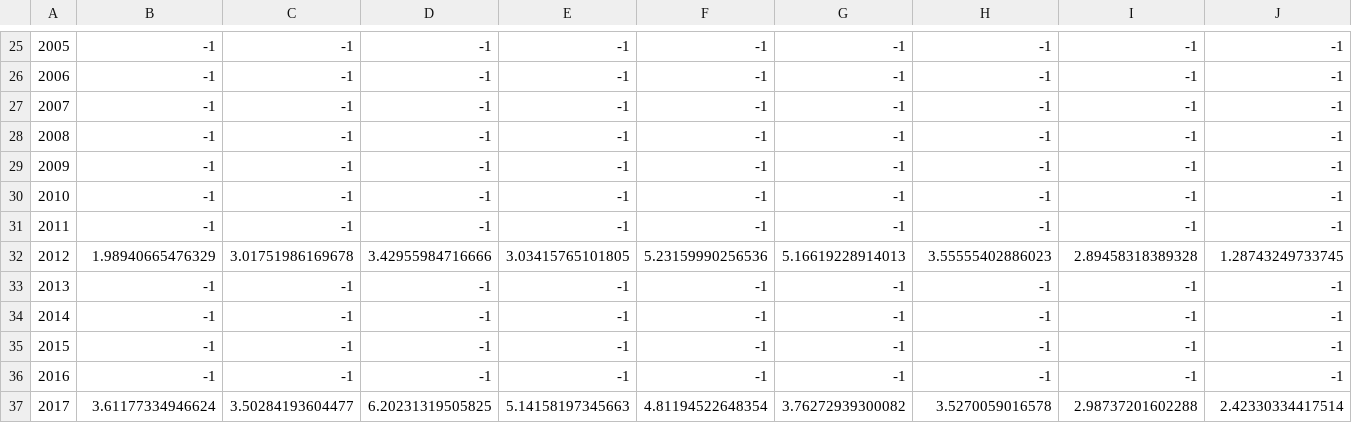
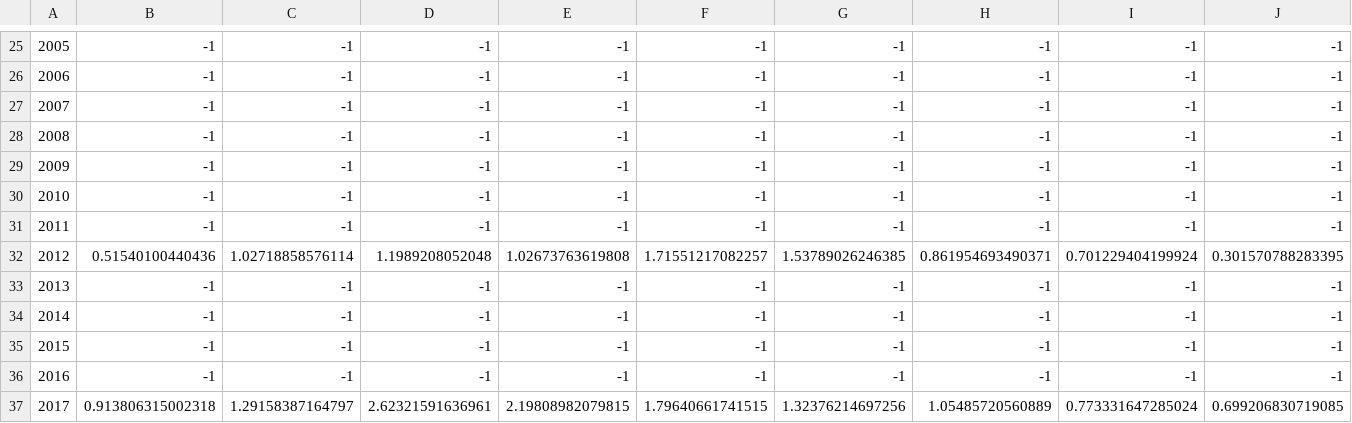
Before and after one commit to fishvice/SAM-models, a CSV file: 9 - Atlantic wolffish/2017/smh_n.csv, drawn as a sheet; only a part is shown, gaps mark what is left out; the diff covers the shown part only; the diff names each change by its address in the sheet, - before the commit and + after, or states it on an @@ line.

```diff
--- a/9 - Atlantic wolffish/2017/smh_n.csv
+++ b/9 - Atlantic wolffish/2017/smh_n.csv
-B32: 1.98940665476329
+B32: 0.51540100440436
-C32: 3.01751986169678
+C32: 1.02718858576114
-D32: 3.42955984716666
+D32: 1.1989208052048
-E32: 3.03415765101805
+E32: 1.02673763619808
-F32: 5.23159990256536
+F32: 1.71551217082257
-G32: 5.16619228914013
+G32: 1.53789026246385
-H32: 3.55555402886023
+H32: 0.861954693490371
-I32: 2.89458318389328
+I32: 0.701229404199924
-J32: 1.28743249733745
+J32: 0.301570788283395
-B37: 3.61177334946624
+B37: 0.913806315002318
-C37: 3.50284193604477
+C37: 1.29158387164797
-D37: 6.20231319505825
+D37: 2.62321591636961
-E37: 5.14158197345663
+E37: 2.19808982079815
-F37: 4.81194522648354
+F37: 1.79640661741515
-G37: 3.76272939300082
+G37: 1.32376214697256
-H37: 3.5270059016578
+H37: 1.05485720560889
-I37: 2.98737201602288
+I37: 0.773331647285024
-J37: 2.42330334417514
+J37: 0.699206830719085
```
Also changed, not shown: 57 edited cells elsewhere in this file, 9 - Atlantic wolffish/2017/smb_n.csv, 9 - Atlantic wolffish/2017/smb_stock_weights.csv, 21 other files.
